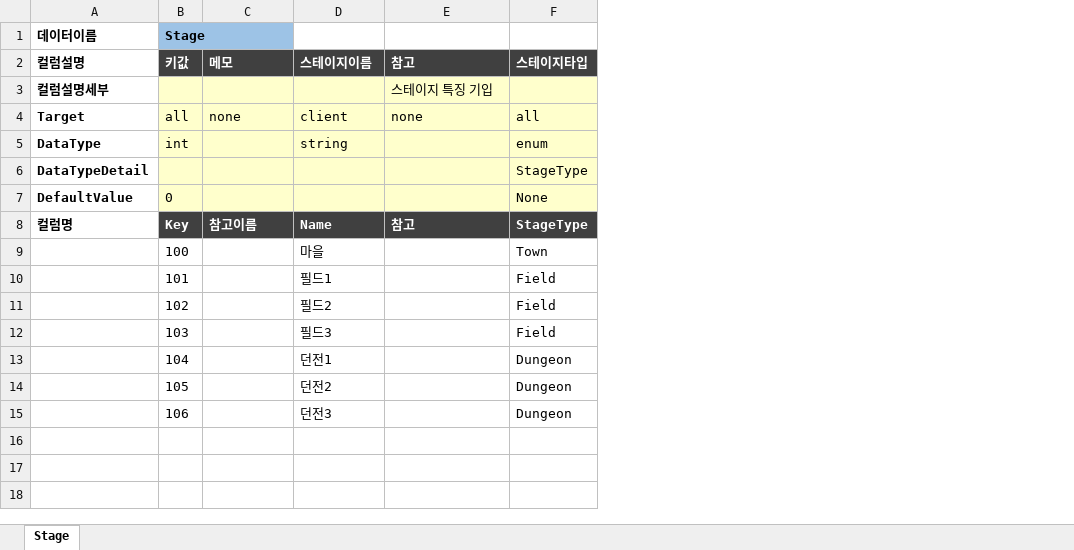
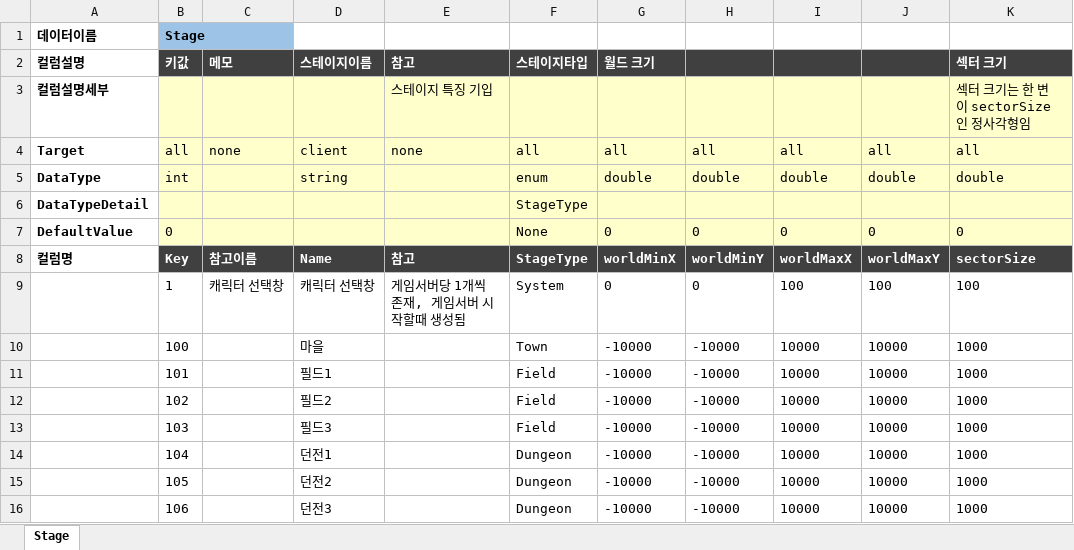
Before and after one commit to TrynBug/MMOGameServerProject, an Excel workbook: Development/Common/GameData/Stage.xlsx, sheet Stage, drawn as a sheet; values as stored, in another font and other column widths than the file's, no borders; the diff names each change by its address in the sheet, - before the commit and + after, or states it on an @@ line.

Commit message:
GameData 수정

```diff
--- a/Development/Common/GameData/Stage.xlsx (sheet Stage)
+++ b/Development/Common/GameData/Stage.xlsx (sheet Stage)
+column G (월드 크기), rows 4-8: all | double |  | 0 | worldMinX; rows 10-16: all -10000
+column H, rows 4-8: all | double |  | 0 | worldMinY; rows 10-16: all -10000
+column I, rows 4-8: all | double |  | 0 | worldMaxX; rows 10-16: all 10000
+column J, rows 4-8: all | double |  | 0 | worldMaxY; rows 10-16: all 10000
+column K (섹터 크기), rows 3-8: 섹터 크기는 한 변이 sectorSize인 정사각형임 | all | double |  | 0 | sectorSize; rows 10-16: all 1000
+row 9:  | 1 | 캐릭터 선택창 | 캐릭터 선택창 | 게임서버당 1개씩 존재, 게임서버 시작할때 생성됨 | System | 0 | 0 | 100 | 100 | 100
```
Also changed, not shown: Development/Common/GameData/Enum/GameEnum.xlsx.
